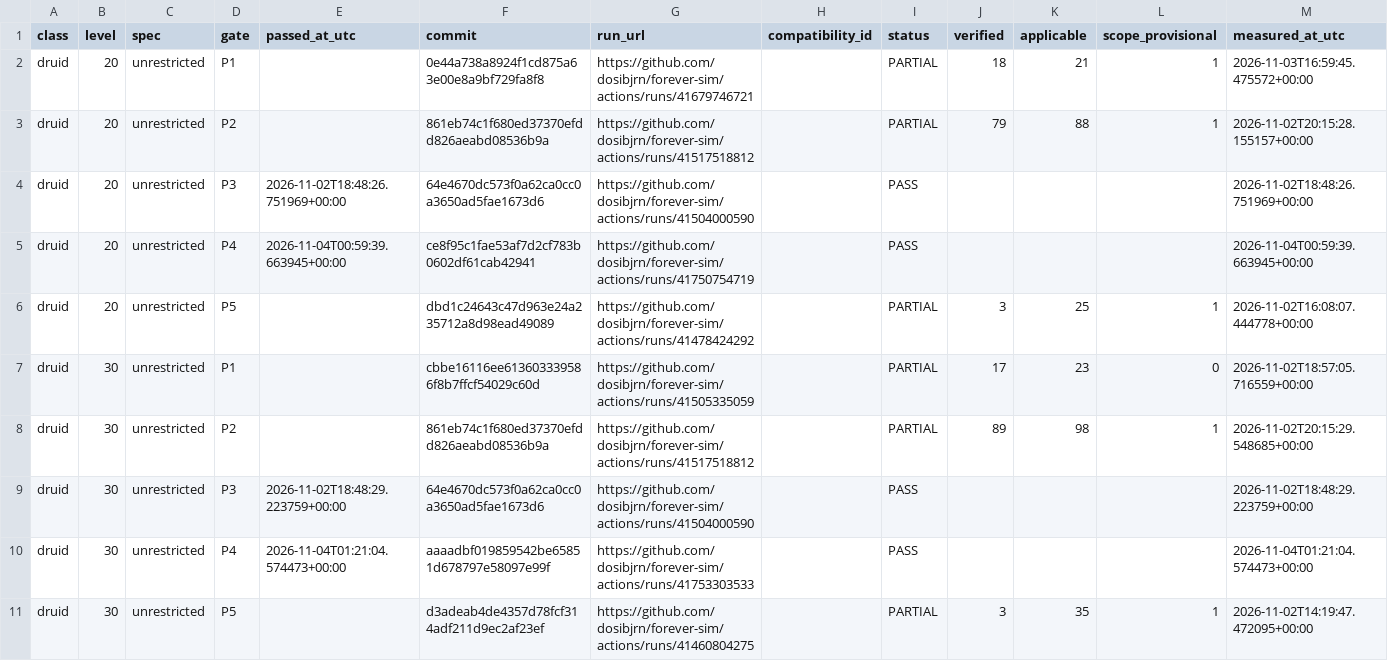
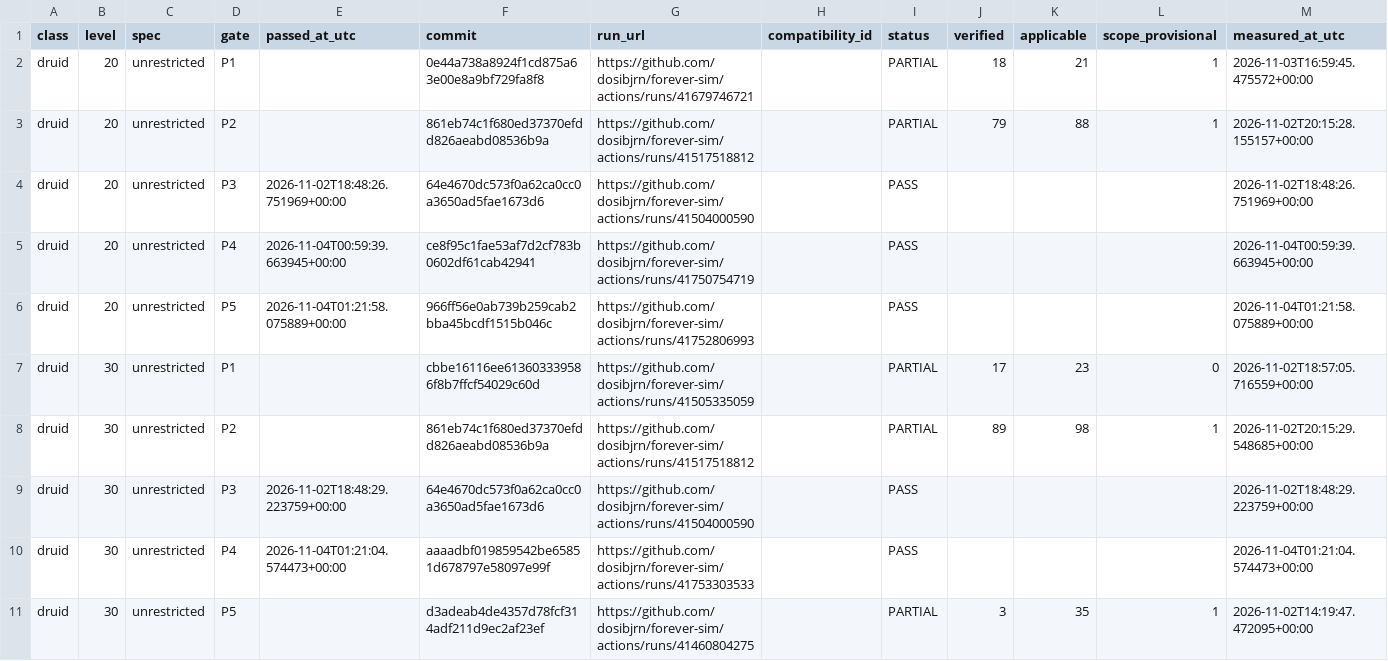
Before and after one commit to dosibjrn/forever-sim, a TSV file: docs/planning/M1_PASSES.tsv, drawn as a sheet; only a part is shown.

```diff
--- a/docs/planning/M1_PASSES.tsv
+++ b/docs/planning/M1_PASSES.tsv
@@ -5,3 +5,3 @@ druid	20	unrestricted	P3	2026-11-02T18:48:26.751969+00:00	64e4670dc573f0a62ca0cc
 druid	20	unrestricted	P4	2026-11-04T00:59:39.663945+00:00	ce8f95c1fae53af7d2cf783b0602df61cab42941	https://github.com/dosibjrn/forever-sim/actions/runs/41750754719		PASS				2026-11-04T00:59:39.663945+00:00
-druid	20	unrestricted	P5		dbd1c24643c47d963e24a235712a8d98ead49089	https://github.com/dosibjrn/forever-sim/actions/runs/41478424292		PARTIAL	3	25	1	2026-11-02T16:08:07.444778+00:00
+druid	20	unrestricted	P5	2026-11-04T01:21:58.075889+00:00	966ff56e0ab739b259cab2bba45bcdf1515b046c	https://github.com/dosibjrn/forever-sim/actions/runs/41752806993		PASS				2026-11-04T01:21:58.075889+00:00
 druid	30	unrestricted	P1		cbbe16116ee613603339586f8b7ffcf54029c60d	https://github.com/dosibjrn/forever-sim/actions/runs/41505335059		PARTIAL	17	23	0	2026-11-02T18:57:05.716559+00:00
```
Also changed, not shown: 1 other file.
